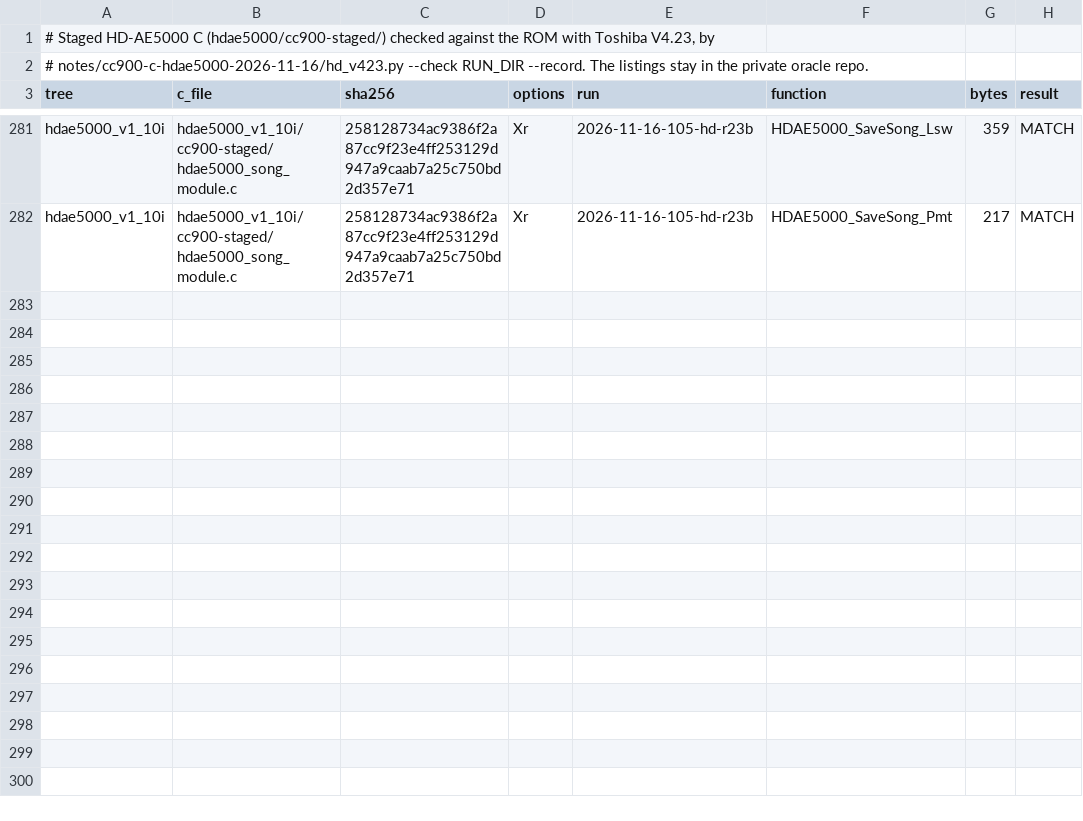
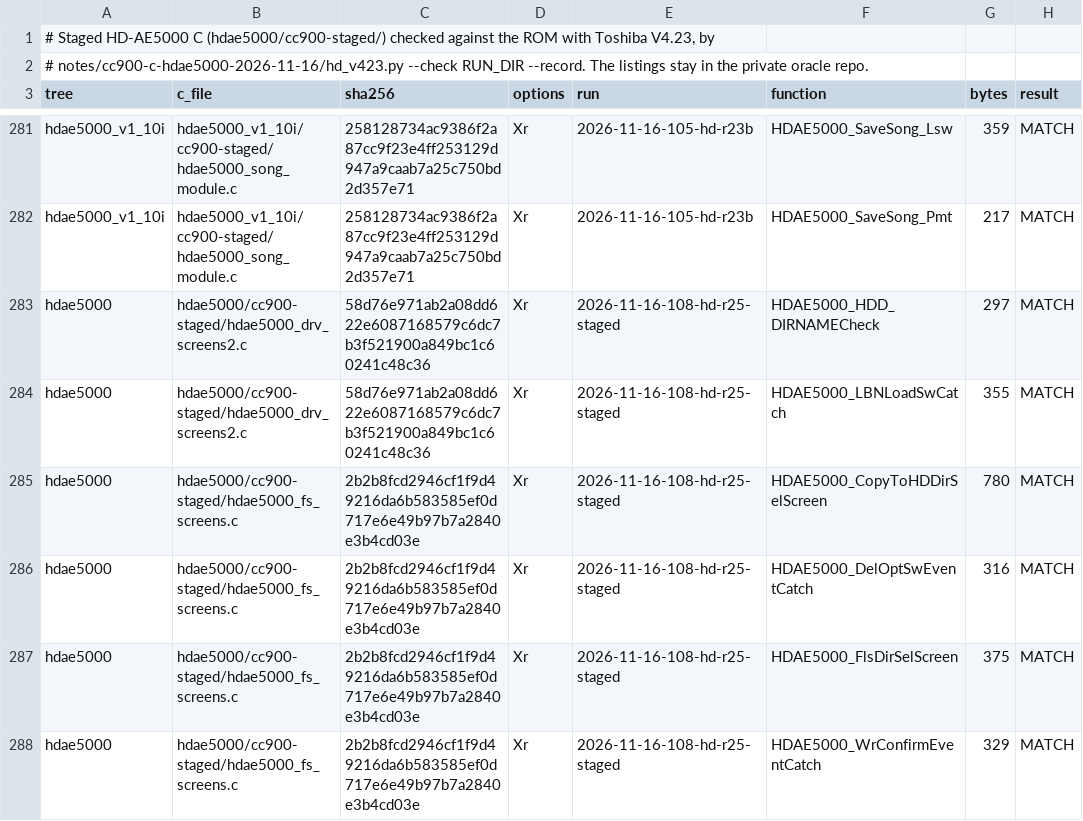
Before and after one commit to ArqueologiaDigital/technics-roms-disasm, a TSV file: notes/cc900-c-hdae5000-2026-11-16/staged_v423.tsv, drawn as a sheet; only a part is shown, gaps mark what is left out.

```diff
--- a/notes/cc900-c-hdae5000-2026-11-16/staged_v423.tsv
+++ b/notes/cc900-c-hdae5000-2026-11-16/staged_v423.tsv
@@ -282 +282,7 @@ hdae5000_v1_10i	hdae5000_v1_10i/cc900-staged/hdae5000_song_module.c	258128734ac9
 hdae5000_v1_10i	hdae5000_v1_10i/cc900-staged/hdae5000_song_module.c	258128734ac9386f2a87cc9f23e4ff253129d947a9caab7a25c750bd2d357e71	Xr	2026-11-16-105-hd-r23b	HDAE5000_SaveSong_Pmt	217	MATCH
+hdae5000	hdae5000/cc900-staged/hdae5000_drv_screens2.c	58d76e971ab2a08dd622e6087168579c6dc7b3f521900a849bc1c60241c48c36	Xr	2026-11-16-108-hd-r25-staged	HDAE5000_HDD_DIRNAMECheck	297	MATCH
+hdae5000	hdae5000/cc900-staged/hdae5000_drv_screens2.c	58d76e971ab2a08dd622e6087168579c6dc7b3f521900a849bc1c60241c48c36	Xr	2026-11-16-108-hd-r25-staged	HDAE5000_LBNLoadSwCatch	355	MATCH
+hdae5000	hdae5000/cc900-staged/hdae5000_fs_screens.c	2b2b8fcd2946cf1f9d49216da6b583585ef0d717e6e49b97b7a2840e3b4cd03e	Xr	2026-11-16-108-hd-r25-staged	HDAE5000_CopyToHDDirSelScreen	780	MATCH
+hdae5000	hdae5000/cc900-staged/hdae5000_fs_screens.c	2b2b8fcd2946cf1f9d49216da6b583585ef0d717e6e49b97b7a2840e3b4cd03e	Xr	2026-11-16-108-hd-r25-staged	HDAE5000_DelOptSwEventCatch	316	MATCH
+hdae5000	hdae5000/cc900-staged/hdae5000_fs_screens.c	2b2b8fcd2946cf1f9d49216da6b583585ef0d717e6e49b97b7a2840e3b4cd03e	Xr	2026-11-16-108-hd-r25-staged	HDAE5000_FlsDirSelScreen	375	MATCH
+hdae5000	hdae5000/cc900-staged/hdae5000_fs_screens.c	2b2b8fcd2946cf1f9d49216da6b583585ef0d717e6e49b97b7a2840e3b4cd03e	Xr	2026-11-16-108-hd-r25-staged	HDAE5000_WrConfirmEventCatch	329	MATCH
```
